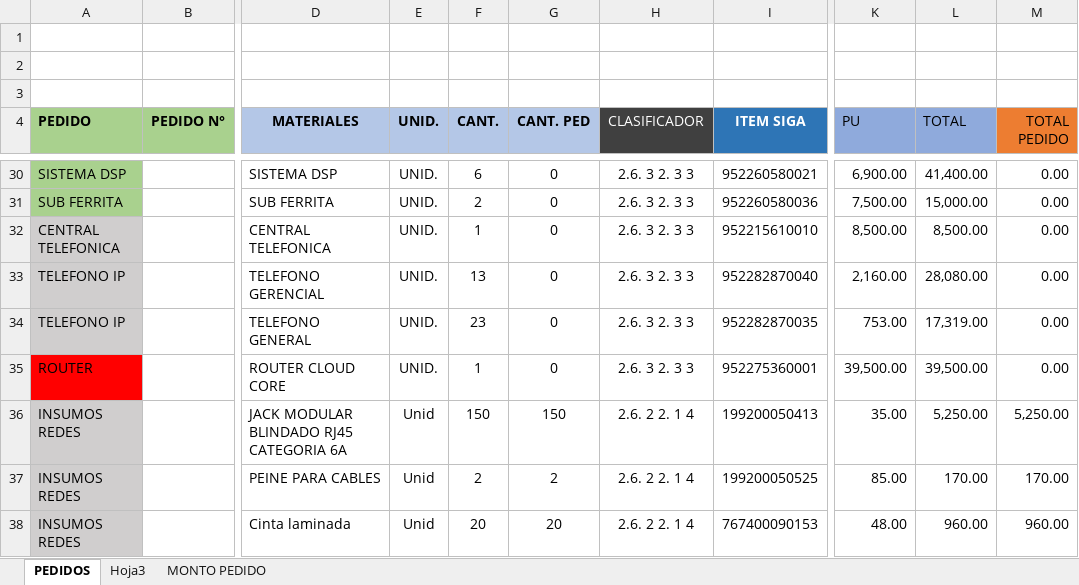
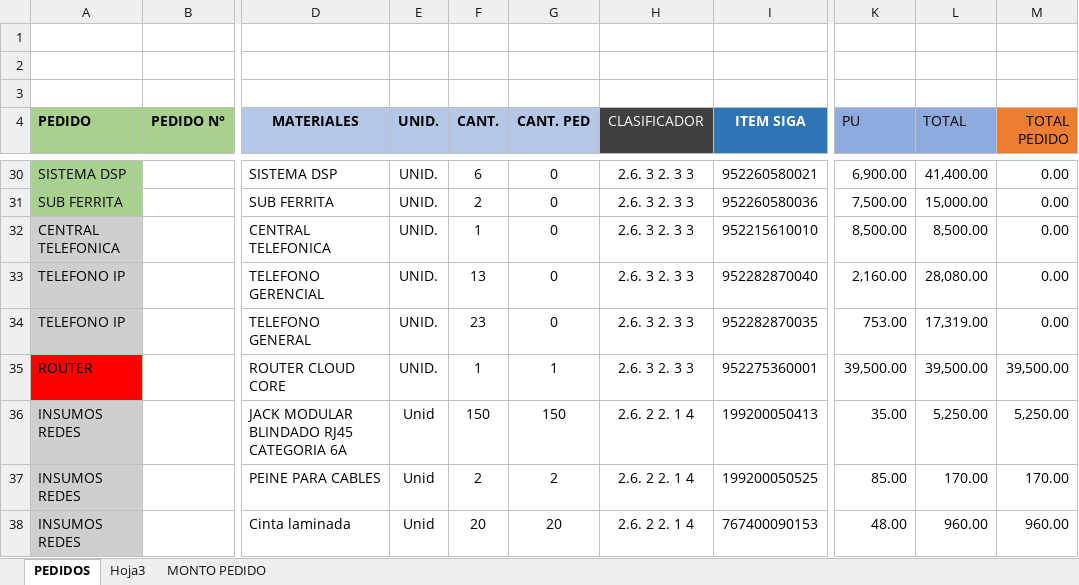
Before and after one commit to mrlivano/TIC-PALACIO, an Excel workbook: pedidos codigo.xlsx, sheet PEDIDOS, drawn as a sheet; only a part is shown, gaps mark what is left out; values as stored, in another font and other column widths than the file's, no borders; table styles not drawn; the diff names each change by its address in the sheet, - before the commit and + after, or states it on an @@ line.

```diff
--- a/pedidos codigo.xlsx (sheet PEDIDOS)
+++ b/pedidos codigo.xlsx (sheet PEDIDOS)
-G35 (CANT. PED): 0
+G35 (CANT. PED): 1
-M35 (TOTAL PEDIDO): 0.00
+M35 (TOTAL PEDIDO): 39,500.00
```
Also changed, not shown: sheet Hoja3, sheet MONTO PEDIDO, 1 other file.
